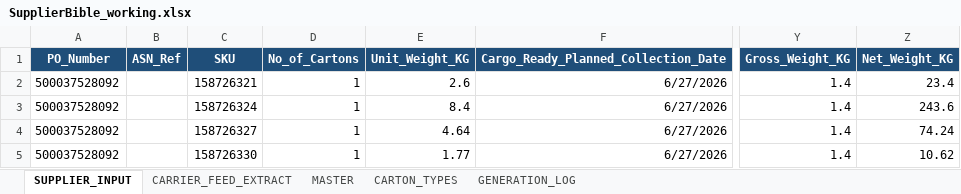
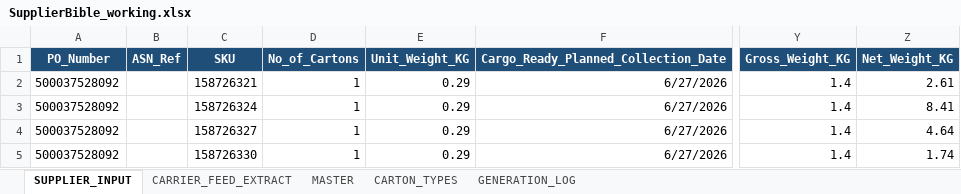
Before and after one commit to asos-elamathipandian/CarrierBooking_SCC_Stub, an Excel workbook: bible/SupplierBible_working.xlsx, sheet SUPPLIER_INPUT, drawn as a sheet; only a part is shown, gaps mark what is left out; values as stored, in another font and other column widths than the file's, no borders; the diff names each change by its address in the sheet, - before the commit and + after, or states it on an @@ line.

```diff
--- a/bible/SupplierBible_working.xlsx (sheet SUPPLIER_INPUT)
+++ b/bible/SupplierBible_working.xlsx (sheet SUPPLIER_INPUT)
-E2 (Unit_Weight_KG): 2.6
+E2 (Unit_Weight_KG): 0.29
-Z2 (Net_Weight_KG): 23.4
+Z2 (Net_Weight_KG): 2.61
-E3 (Unit_Weight_KG): 8.4
+E3 (Unit_Weight_KG): 0.29
-Z3 (Net_Weight_KG): 243.6
+Z3 (Net_Weight_KG): 8.41
-E4 (Unit_Weight_KG): 4.64
+E4 (Unit_Weight_KG): 0.29
-Z4 (Net_Weight_KG): 74.24
+Z4 (Net_Weight_KG): 4.64
-E5 (Unit_Weight_KG): 1.77
+E5 (Unit_Weight_KG): 0.29
-Z5 (Net_Weight_KG): 10.62
+Z5 (Net_Weight_KG): 1.74
```
Also changed, not shown: sheet MASTER, sheet CARRIER_FEED_EXTRACT, 7 other files.
